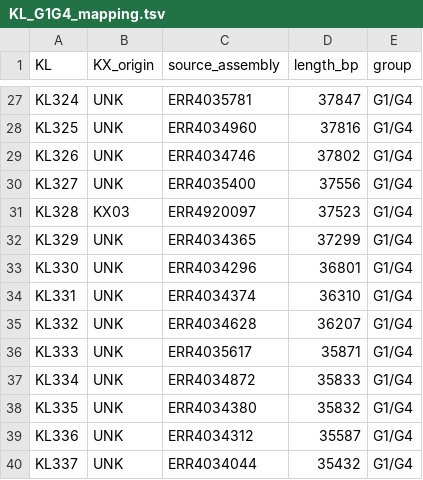
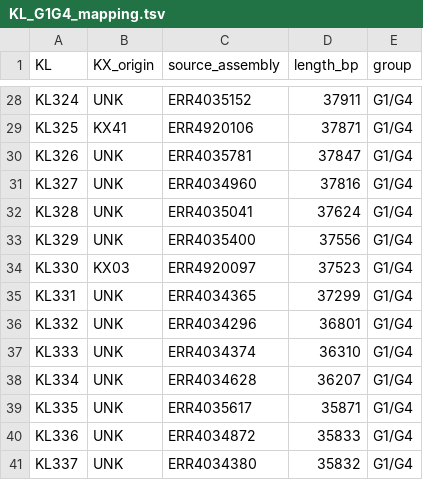
Before and after one commit to efosternyarko/EC-K-typing-G1G4, a TSV file: DB/KL_G1G4_mapping.tsv, drawn as a sheet; only a part is shown, gaps mark what is left out; addresses are those after the commit; the diff covers the shown part only; the diff names each change by its address in the sheet, - before the commit and + after, or states it on an @@ line.

```diff
--- a/DB/KL_G1G4_mapping.tsv
+++ b/DB/KL_G1G4_mapping.tsv
-C28 (source_assembly): ERR4035781
+C28 (source_assembly): ERR4035152
-D28 (length_bp): 37847
+D28 (length_bp): 37911
-B29 (KX_origin): UNK
+B29 (KX_origin): KX41
-C29 (source_assembly): ERR4034960
+C29 (source_assembly): ERR4920106
-D29 (length_bp): 37816
+D29 (length_bp): 37871
-C30 (source_assembly): ERR4034746
+C30 (source_assembly): ERR4035781
-D30 (length_bp): 37802
+D30 (length_bp): 37847
-C31 (source_assembly): ERR4035400
+C31 (source_assembly): ERR4034960
-D31 (length_bp): 37556
+D31 (length_bp): 37816
-B32 (KX_origin): KX03
+B32 (KX_origin): UNK
-C32 (source_assembly): ERR4920097
+C32 (source_assembly): ERR4035041
-D32 (length_bp): 37523
+D32 (length_bp): 37624
-C33 (source_assembly): ERR4034365
+C33 (source_assembly): ERR4035400
-D33 (length_bp): 37299
+D33 (length_bp): 37556
-B34 (KX_origin): UNK
+B34 (KX_origin): KX03
-C34 (source_assembly): ERR4034296
+C34 (source_assembly): ERR4920097
-D34 (length_bp): 36801
+D34 (length_bp): 37523
-C35 (source_assembly): ERR4034374
+C35 (source_assembly): ERR4034365
-D35 (length_bp): 36310
+D35 (length_bp): 37299
-C36 (source_assembly): ERR4034628
+C36 (source_assembly): ERR4034296
-D36 (length_bp): 36207
+D36 (length_bp): 36801
-C37 (source_assembly): ERR4035617
+C37 (source_assembly): ERR4034374
-D37 (length_bp): 35871
+D37 (length_bp): 36310
-C38 (source_assembly): ERR4034872
+C38 (source_assembly): ERR4034628
-D38 (length_bp): 35833
+D38 (length_bp): 36207
-C39 (source_assembly): ERR4034380
+C39 (source_assembly): ERR4035617
-D39 (length_bp): 35832
+D39 (length_bp): 35871
-C40 (source_assembly): ERR4034312
+C40 (source_assembly): ERR4034872
-D40 (length_bp): 35587
+D40 (length_bp): 35833
-C41 (source_assembly): ERR4034044
+C41 (source_assembly): ERR4034380
-D41 (length_bp): 35432
+D41 (length_bp): 35832
```
Also changed, not shown: 4 added rows and 39 edited cells elsewhere in this file, DB/cluster_info.tsv, 2 other files.
